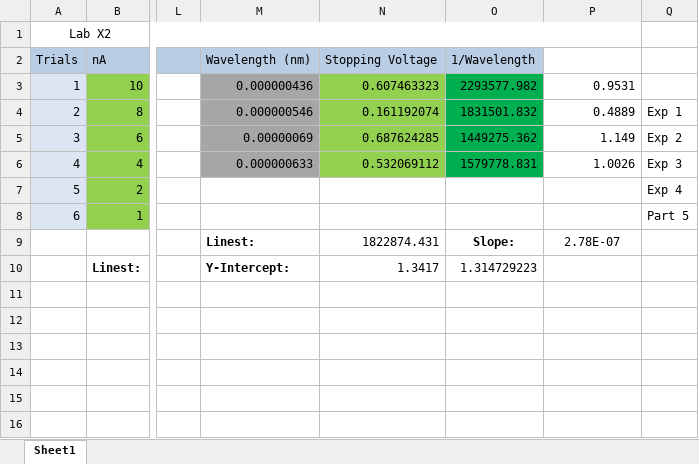
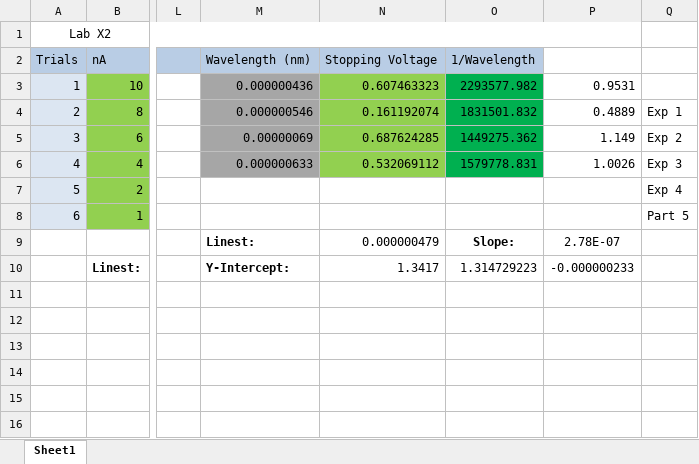
Before and after one commit to austinirvine/phsx316, an Excel workbook: Lab_x2/phsx316labx2.xlsx, sheet Sheet1, drawn as a sheet; only a part is shown, gaps mark what is left out; values as stored, in another font and other column widths than the file's, no borders; charts and pictures not drawn; the diff names each change by its address in the sheet, - before the commit and + after, or states it on an @@ line.

```diff
--- a/Lab_x2/phsx316labx2.xlsx (sheet Sheet1)
+++ b/Lab_x2/phsx316labx2.xlsx (sheet Sheet1)
-N9: 1822874.431
+N9: 0.000000479
-P10: (empty)
+P10: -0.000000233
```
Also changed, not shown: charts or pictures, 1 other file.
